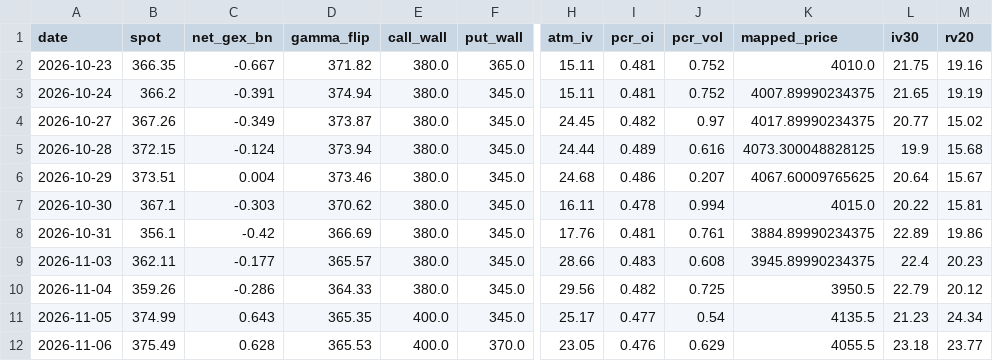
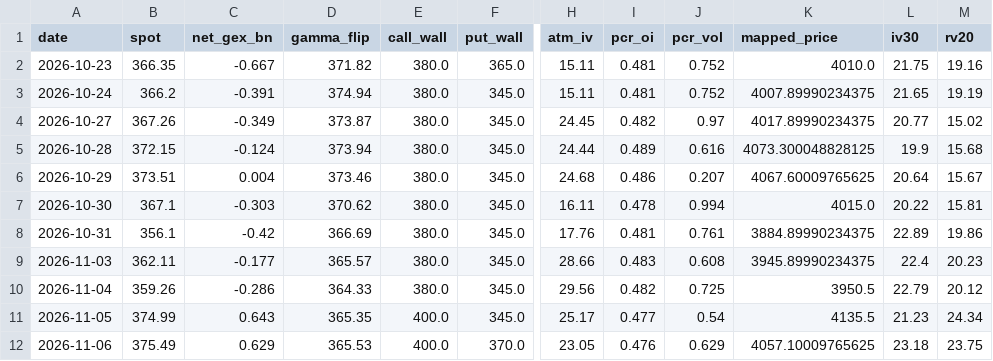
Before and after one commit to velourofficialdev/macro-data, a CSV file: data/options/GOLD_history.csv, drawn as a sheet; only a part is shown, gaps mark what is left out; the diff names each change by its address in the sheet, - before the commit and + after, or states it on an @@ line.

```diff
--- a/data/options/GOLD_history.csv
+++ b/data/options/GOLD_history.csv
-C12 (net_gex_bn): 0.628
+C12 (net_gex_bn): 0.629
-K12 (mapped_price): 4055.5
+K12 (mapped_price): 4057.10009765625
-M12 (rv20): 23.77
+M12 (rv20): 23.75
```
Also changed, not shown: data/DXY.csv, data/YC_CH.csv, 19 other files.
